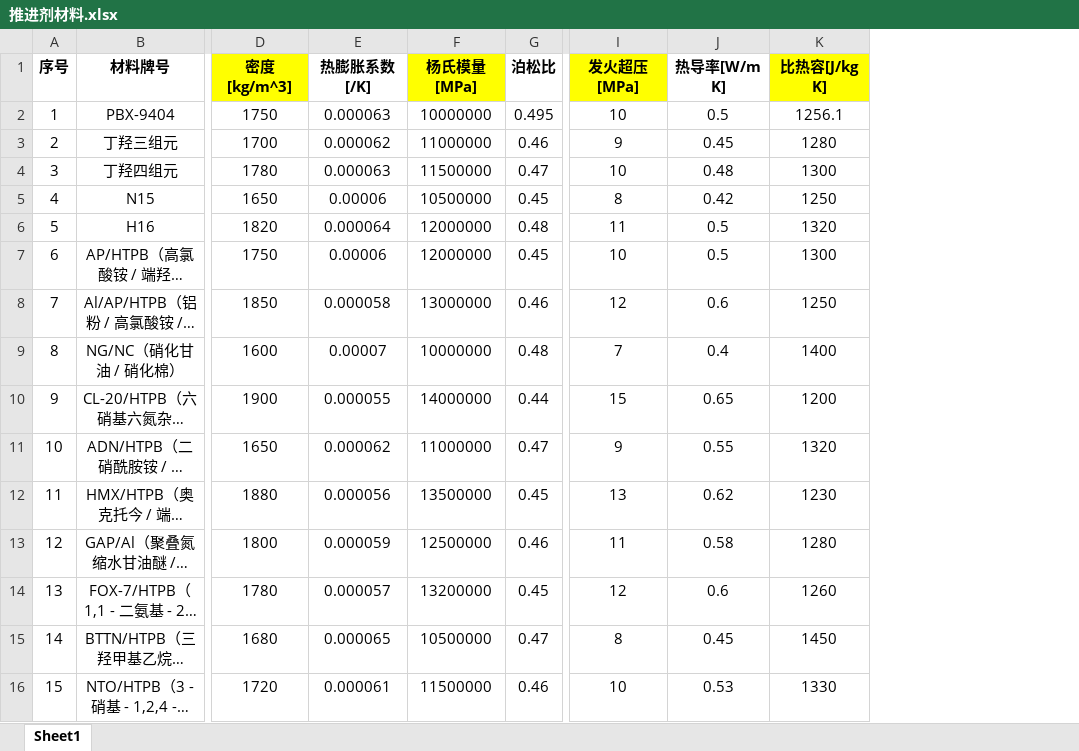
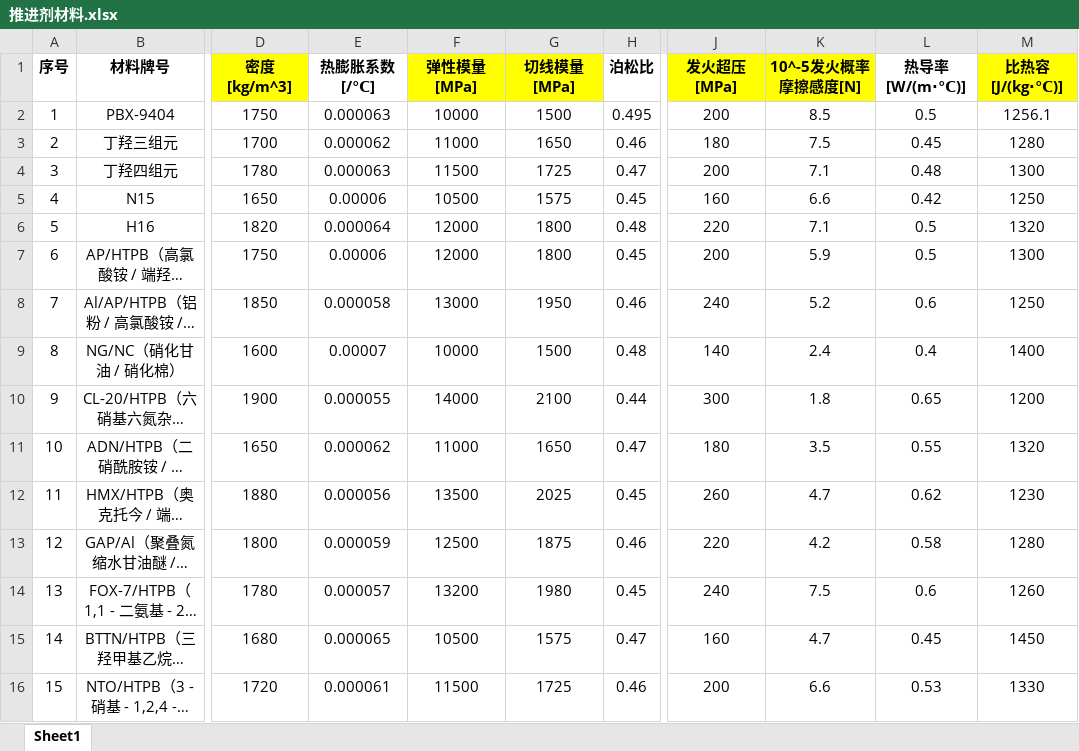
Before and after one commit to yuchengtong/GFApp, an Excel workbook: mainWidget/mainWidget/src/database/推进剂材料.xlsx, sheet Sheet1, drawn as a sheet; only a part is shown, gaps mark what is left out; long unchanged cells end in …; values as stored, in another font and other column widths than the file's, no borders; removed rows and columns are numbered as before the commit, all else as after; the diff names each change by its address in the sheet, - before the commit and + after, or states it on an @@ line.

```diff
--- a/mainWidget/mainWidget/src/database/推进剂材料.xlsx (sheet Sheet1)
+++ b/mainWidget/mainWidget/src/database/推进剂材料.xlsx (sheet Sheet1)
-column F (杨氏模量[MPa]), rows 2-16: 10000000 | 11000000 | 11500000 | 10500000 | 12000000 | 12000000 | 13000000 | 10000000 | 14000000 | 11000000 | 13500000 | 12500000 | 13200000 | 10500000 | 11500000
+column F (弹性模量[MPa]), rows 2-16: 10000 | 11000 | 11500 | 10500 | 12000 | 12000 | 13000 | 10000 | 14000 | 11000 | 13500 | 12500 | 13200 | 10500 | 11500
+column G (切线模量[MPa]), rows 2-16: 1500 | 1650 | 1725 | 1575 | 1800 | 1800 | 1950 | 1500 | 2100 | 1650 | 2025 | 1875 | 1980 | 1575 | 1725
+column K (10^-5发火概率摩擦感度[N]), rows 2-16: 8.5 | 7.5 | 7.1 | 6.6 | 7.1 | 5.9 | 5.2 | 2.4 | 1.8 | 3.5 | 4.7 | 4.2 | 7.5 | 4.7 | 6.6
-E1: 热膨胀系数[/K]
+E1: 热膨胀系数[/℃]
-L1: 热导率[W/m K]
+L1: 热导率[W/(m∙℃)]
-M1: 比热容[J/kg K]
+M1: 比热容[J/(kg∙℃)]
-J2 (发火超压[MPa]): 10
+J2 (发火超压[MPa]): 200
-J3 (发火超压[MPa]): 9
+J3 (发火超压[MPa]): 180
-J4 (发火超压[MPa]): 10
+J4 (发火超压[MPa]): 200
-J5 (发火超压[MPa]): 8
+J5 (发火超压[MPa]): 160
-J6 (发火超压[MPa]): 11
+J6 (发火超压[MPa]): 220
-J7 (发火超压[MPa]): 10
+J7 (发火超压[MPa]): 200
-J8 (发火超压[MPa]): 12
+J8 (发火超压[MPa]): 240
-J9 (发火超压[MPa]): 7
+J9 (发火超压[MPa]): 140
-J10 (发火超压[MPa]): 15
+J10 (发火超压[MPa]): 300
-J11 (发火超压[MPa]): 9
+J11 (发火超压[MPa]): 180
-J12 (发火超压[MPa]): 13
+J12 (发火超压[MPa]): 260
-J13 (发火超压[MPa]): 11
+J13 (发火超压[MPa]): 220
-J14 (发火超压[MPa]): 12
+J14 (发火超压[MPa]): 240
-J15 (发火超压[MPa]): 8
+J15 (发火超压[MPa]): 160
-J16 (发火超压[MPa]): 10
+J16 (发火超压[MPa]): 200
```
Also changed, not shown: mainWidget/mainWidget/src/database/外防热材料.xlsx, 38 other files.
